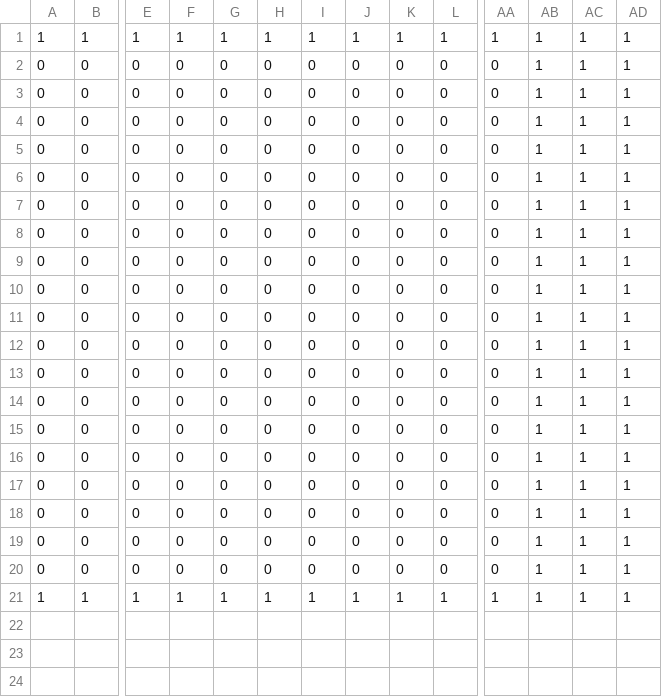
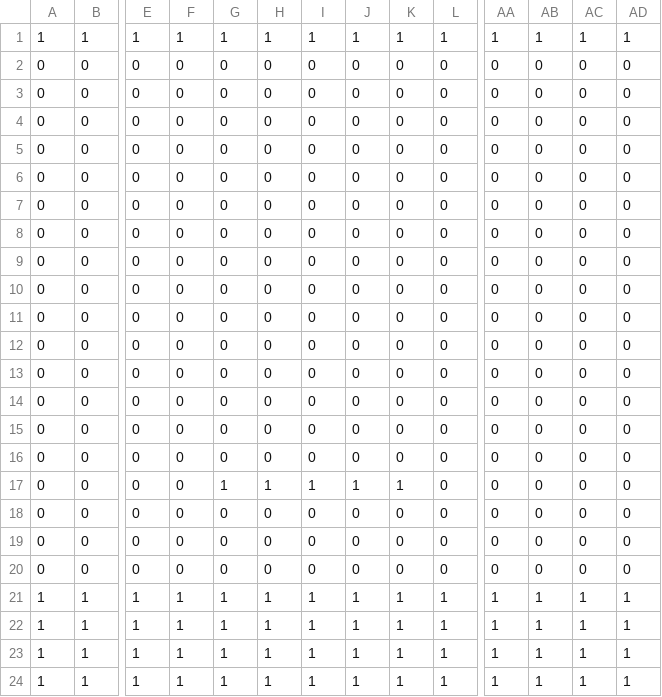
Before and after one commit to neo557/EscapeTheCompany, a CSV file: EscapeTheCompany/TileMap/Scene1_Gr1.csv, drawn as a sheet; only a part is shown, gaps mark what is left out; rows hold the shown columns only; the diff names each change by its address in the sheet, - before the commit and + after, or states it on an @@ line.

Commit message:
Update: Scene change & fonts & Enemy commited

```diff
--- a/EscapeTheCompany/TileMap/Scene1_Gr1.csv
+++ b/EscapeTheCompany/TileMap/Scene1_Gr1.csv
-AB2:AB20: 1
+AB2:AB20: 0
-AC2:AC20: 1
+AC2:AC20: 0
-AD2:AD20: 1
+AD2:AD20: 0
-G17: 0
+G17: 1
-H17: 0
+H17: 1
-I17: 0
+I17: 1
-J17: 0
+J17: 1
-K17: 0
+K17: 1
+row 21: 1 | 1 | 1 | 1 | 1 | 1 | 1 | 1 | 1 | 1 | 1 | 1 | 1 | 1
+row 22: 1 | 1 | 1 | 1 | 1 | 1 | 1 | 1 | 1 | 1 | 1 | 1 | 1 | 1
+row 23: 1 | 1 | 1 | 1 | 1 | 1 | 1 | 1 | 1 | 1 | 1 | 1 | 1 | 1
```
Also changed, not shown: 15 other files.
